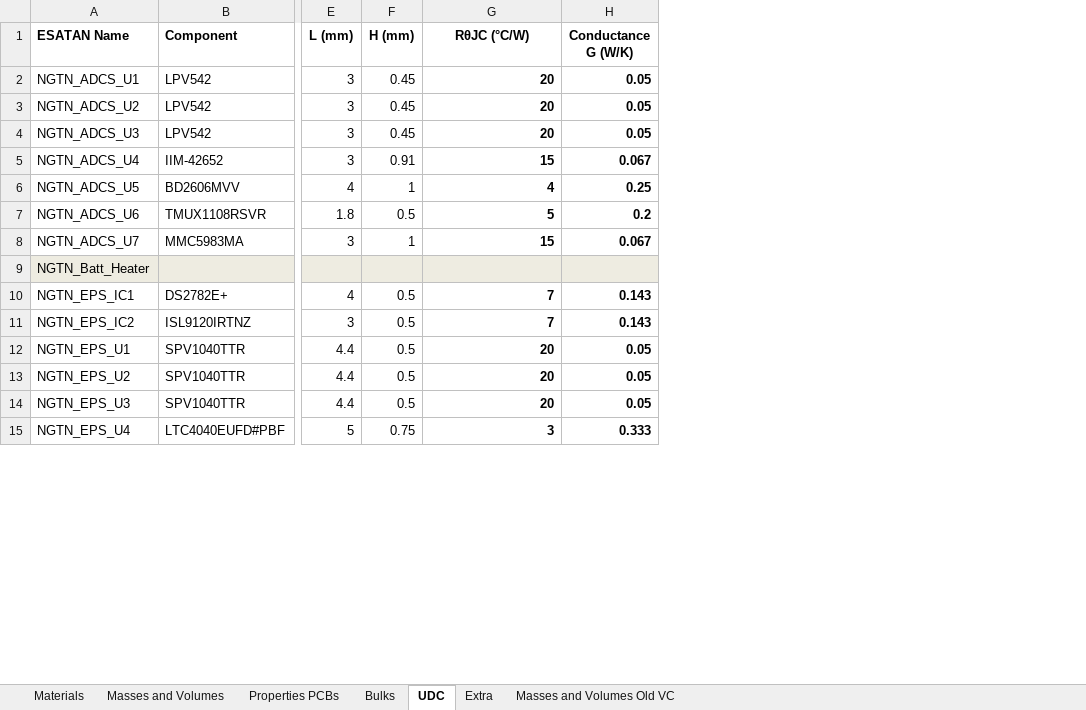
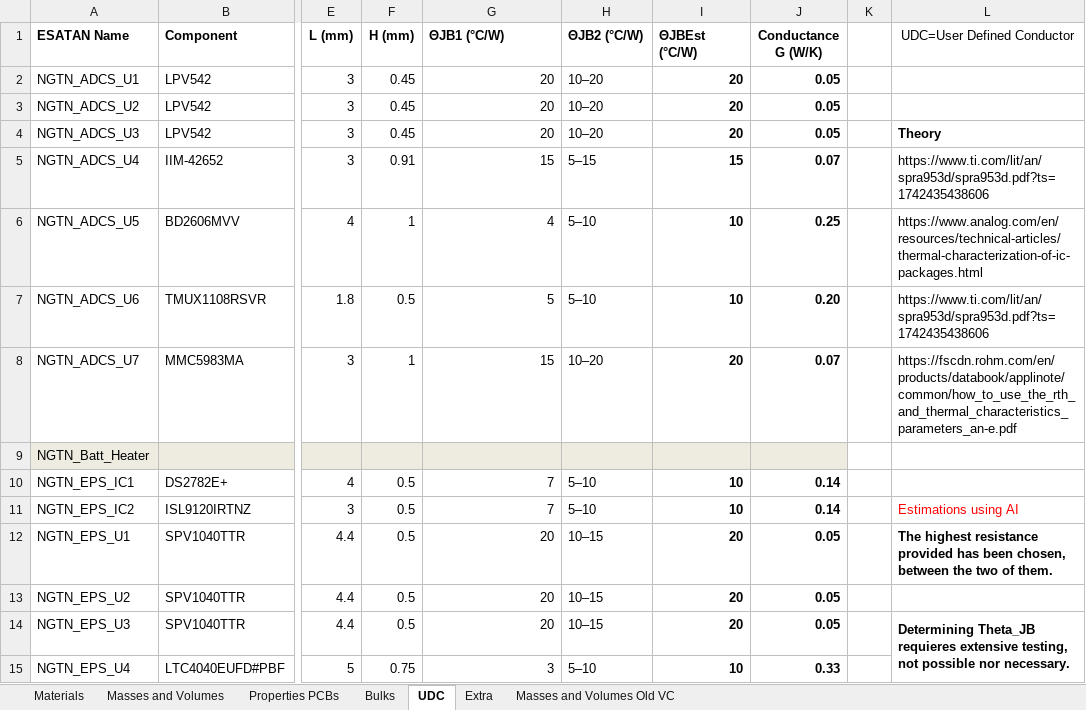
Before and after one commit to o-pvnrt/PoCat-Thermal, an Excel workbook: PoCat3_Thermal_Model_Mass_Properties.xlsx, sheet UDC, drawn as a sheet; only a part is shown, gaps mark what is left out; values as stored, in another font and other column widths than the file's, no borders; charts and pictures not drawn; addresses are those after the commit; the diff covers the shown part only; the diff names each change by its address in the sheet, - before the commit and + after, or states it on an @@ line.

Commit message:
User Defined Conductors Defined
Conductor paths from NGTN to PCB faces have been added. Also included in the thermal properties excel. Determined by a rough estimation using AI.

```diff
--- a/PoCat3_Thermal_Model_Mass_Properties.xlsx (sheet UDC)
+++ b/PoCat3_Thermal_Model_Mass_Properties.xlsx (sheet UDC)
+column H (ΘJB2 (°C/W)), rows 2-15: 10–20 | 10–20 | 10–20 | 5–15 | 5–10 | 5–10 | 10–20 |  | 5–10 | 5–10 | 10–15 | 10–15 | 10–15 | 5–10
+column I (ΘJBEst (°C/W)), rows 2-15: 20 | 20 | 20 | 15 | 10 | 10 | 20 |  | 10 | 10 | 20 | 20 | 20 | 10
+column K, empty
+column L (UDC=User Defined Conductor), rows 4-14: Theory | https://www.ti.com/lit/an/spra953d/spra953d.pdf?ts=1742435438606 | https://www.analog.com/en/resources/technical-articles/thermal-characterization-of-ic-packages.html | https://www.ti.com/lit/an/spra953d/spra953d.pdf?ts=1742435438606 | https://fscdn.rohm.com/en/products/databook/applinote/common/how_to_use_the_rth_and_thermal_characteristics_parameters_an-e.pdf |  |  | Estimations using AI | The highest resistance provided has been chosen, between the two of them. |  | Determining Theta_JB requieres extensive testing, not possible nor necessary.
-G1: RθJC (°C/W)
+G1: ΘJB1 (°C/W)
-G1 alignment: center
+G1 alignment: left
-G2:G8 bold: on
+G2:G8 bold: off
-J5 (Conductance G (W/K)): 0.067
+J5 (Conductance G (W/K)): 0.07
-J7 (Conductance G (W/K)): 0.2
+J7 (Conductance G (W/K)): 0.20
-J8 (Conductance G (W/K)): 0.067
+J8 (Conductance G (W/K)): 0.07
-G10:G15 bold: on
+G10:G15 bold: off
-J10:J11 (Conductance G (W/K)): 0.143
+J10:J11 (Conductance G (W/K)): 0.14
-J15 (Conductance G (W/K)): 0.333
+J15 (Conductance G (W/K)): 0.33
```
Also changed, not shown: 29 added rows, 8 edited cells and cell formats elsewhere in this sheet, formulas that keep their value, charts or pictures, 2 other files.
